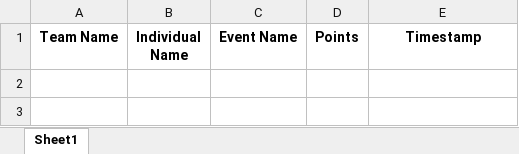
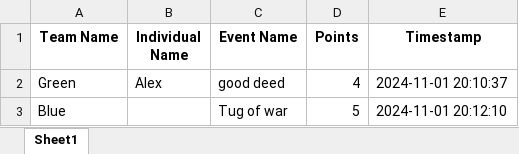
Before and after one commit to alexholland4/Camp-SLP-Point-Tracker-Web-App, an Excel workbook: points_tracking.xlsx, sheet Sheet1, drawn as a sheet; values as stored, in another font and other column widths than the file's, no borders; the diff names each change by its address in the sheet, - before the commit and + after, or states it on an @@ line.

```diff
--- a/points_tracking.xlsx (sheet Sheet1)
+++ b/points_tracking.xlsx (sheet Sheet1)
+row 2: Green | Alex | good deed | 4 | 2024-11-01 20:10:37
+row 3: Blue |  | Tug of war | 5 | 2024-11-01 20:12:10
```
Also changed, not shown: 2 other files.
